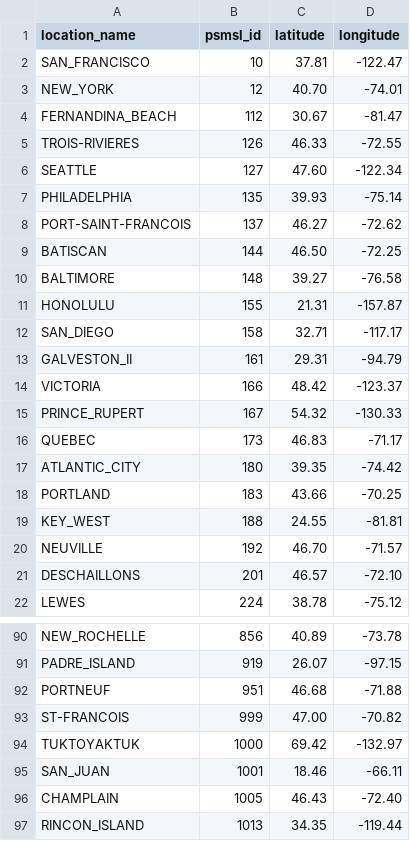
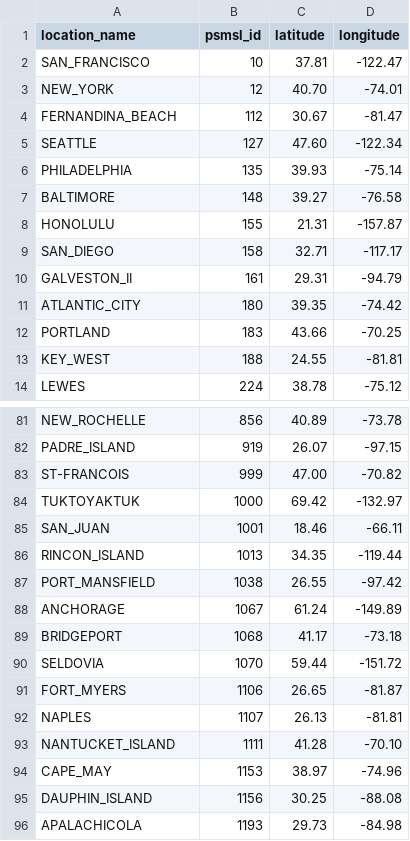
Before and after one commit to noahscott23/477-Final-Project, a CSV file: src/data/processed/us_coastal_cities.csv, drawn as a sheet; only a part is shown, gaps mark what is left out; the shorter side is filled out with more unchanged rows; the diff covers the shown part only; the diff names each change by its address in the sheet, - before the commit and + after, or states it on an @@ line.

```diff
--- a/src/data/processed/us_coastal_cities.csv
+++ b/src/data/processed/us_coastal_cities.csv
-row 5: TROIS-RIVIERES | 126 | 46.33 | -72.55
-row 8: PORT-SAINT-FRANCOIS | 137 | 46.27 | -72.62
-row 9: BATISCAN | 144 | 46.50 | -72.25
-row 14: VICTORIA | 166 | 48.42 | -123.37
-row 15: PRINCE_RUPERT | 167 | 54.32 | -130.33
-row 16: QUEBEC | 173 | 46.83 | -71.17
-row 20: NEUVILLE | 192 | 46.70 | -71.57
-row 21: DESCHAILLONS | 201 | 46.57 | -72.10
-row 92: PORTNEUF | 951 | 46.68 | -71.88
-row 96: CHAMPLAIN | 1005 | 46.43 | -72.40
```
Also changed, not shown: 2 removed rows elsewhere in this file, src/data/processed/us_sea_level_average.csv, 9 other files.
